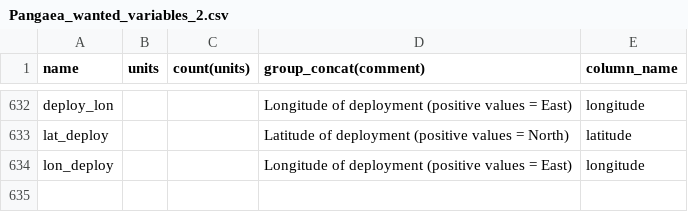
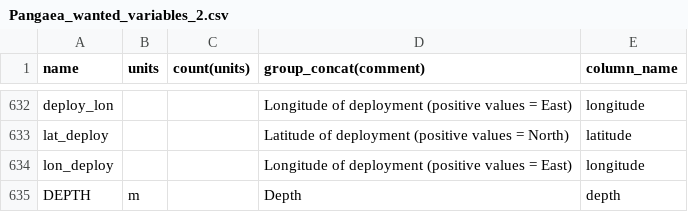
Before and after one commit to petejan/particle_flux_database, a CSV file: python/Pangaea_wanted_variables_2.csv, drawn as a sheet; only a part is shown, gaps mark what is left out.

Commit message:
created small dataset universal loader, added obsolete files to obsolete folder

```diff
--- a/python/Pangaea_wanted_variables_2.csv
+++ b/python/Pangaea_wanted_variables_2.csv
@@ -635 +635,2 @@ lat_deploy,,,Latitude of deployment (positive values = North),latitude
 lon_deploy,,,Longitude of deployment (positive values = East),longitude
+DEPTH,m,,Depth,depth
```
Also changed, not shown: 8 other files.
